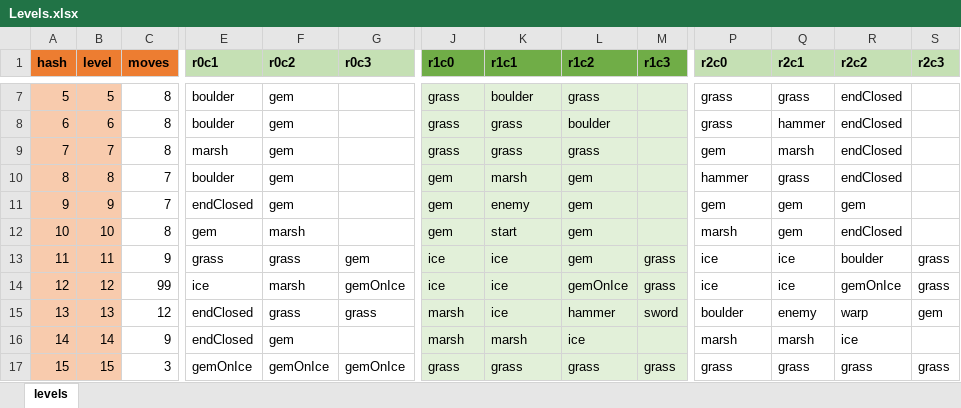
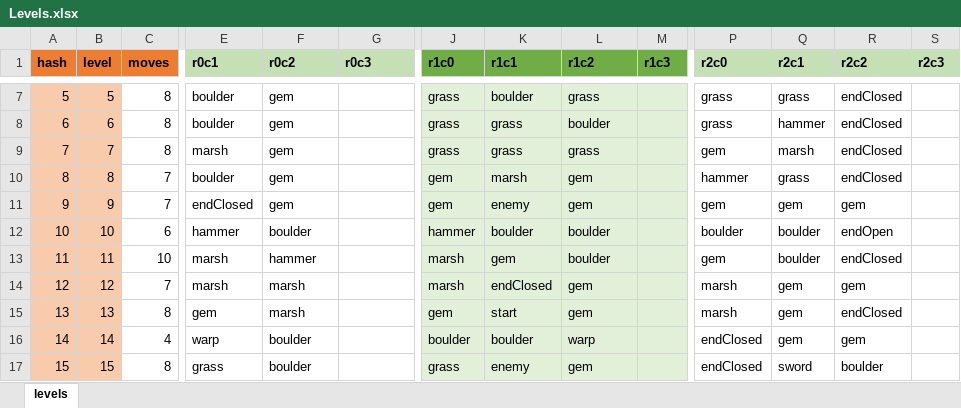
Before and after one commit to emchar1/PUZLBoy, an Excel workbook: JSON/Levels.xlsx, sheet levels, drawn as a sheet; only a part is shown, gaps mark what is left out; values as stored, in another font and other column widths than the file's, no borders; removed rows and columns are numbered as before the commit, all else as after; rows hold the shown columns only; the diff covers the shown part only; the diff names each change by its address in the sheet, - before the commit and + after, or states it on an @@ line.

```diff
--- a/JSON/Levels.xlsx (sheet levels)
+++ b/JSON/Levels.xlsx (sheet levels)
+row 12: 10 | 10 | 6 | hammer | boulder |  | hammer | boulder | boulder |  | boulder | boulder | endOpen
+row 13: 11 | 11 | 10 | marsh | hammer |  | marsh | gem | boulder |  | gem | boulder | endClosed
+row 14: 12 | 12 | 7 | marsh | marsh |  | marsh | endClosed | gem |  | marsh | gem | gem
@@ column A (hash) renumbered in row 15 @@
-B15 (level): 10
+B15 (level): 13
-row 13: 11 | 11 | 9 | grass | grass | gem | ice | ice | gem | grass | ice | ice | boulder | grass
-row 14: 12 | 12 | 99 | ice | marsh | gemOnIce | ice | ice | gemOnIce | grass | ice | ice | gemOnIce | grass
-row 15: 13 | 13 | 12 | endClosed | grass | grass | marsh | ice | hammer | sword | boulder | enemy | warp | gem
-C16 (moves): 9
+C16 (moves): 4
-E16 (r0c1): endClosed
+E16 (r0c1): warp
-F16 (r0c2): gem
+F16 (r0c2): boulder
-J16 (r1c0): marsh
+J16 (r1c0): boulder
-K16 (r1c1): marsh
+K16 (r1c1): boulder
-L16 (r1c2): ice
+L16 (r1c2): warp
-P16 (r2c0): marsh
+P16 (r2c0): endClosed
-Q16 (r2c1): marsh
+Q16 (r2c1): gem
-R16 (r2c2): ice
+R16 (r2c2): gem
-C17 (moves): 3
+C17 (moves): 8
-E17 (r0c1): gemOnIce
+E17 (r0c1): grass
-F17 (r0c2): gemOnIce
+F17 (r0c2): boulder
-G17 (r0c3): gemOnIce
+G17 (r0c3): (empty)
-K17 (r1c1): grass
+K17 (r1c1): enemy
-L17 (r1c2): grass
+L17 (r1c2): gem
-M17 (r1c3): grass
+M17 (r1c3): (empty)
-P17 (r2c0): grass
+P17 (r2c0): endClosed
-Q17 (r2c1): grass
+Q17 (r2c1): sword
-R17 (r2c2): grass
+R17 (r2c2): boulder
-S17 (r2c3): grass
+S17 (r2c3): (empty)
```
Also changed, not shown: 34 added rows and 36 edited cells elsewhere in this sheet, 6 other files.
